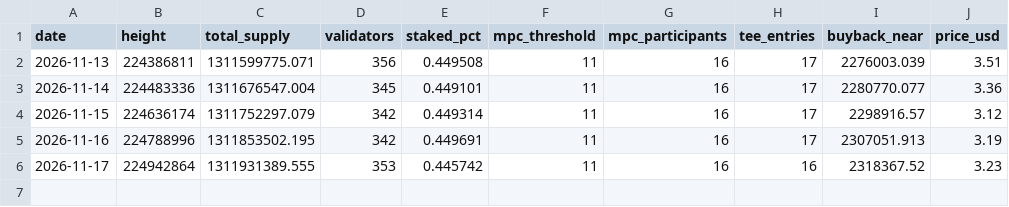
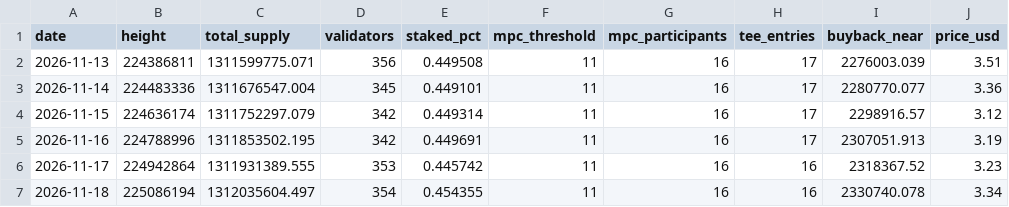
Before and after one commit to Raveesh1007/Toll-keeper, a CSV file: data/history.csv, drawn as a sheet; the diff names each change by its address in the sheet, - before the commit and + after, or states it on an @@ line.

```diff
--- a/data/history.csv
+++ b/data/history.csv
+row 7: 2026-11-18 | 225086194 | 1312035604.497 | 354 | 0.454355 | 11 | 16 | 16 | 2330740.078 | 3.34
```
Also changed, not shown: 15 other files.
